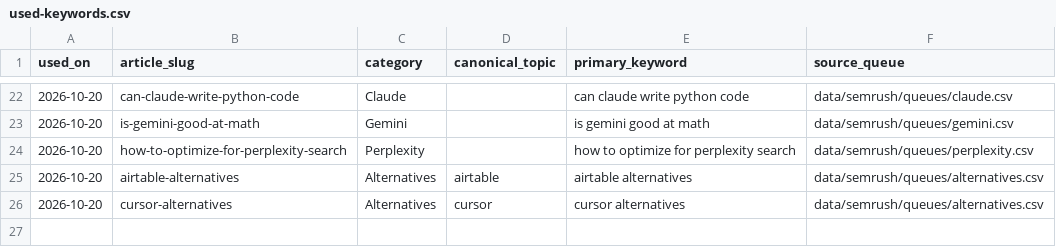
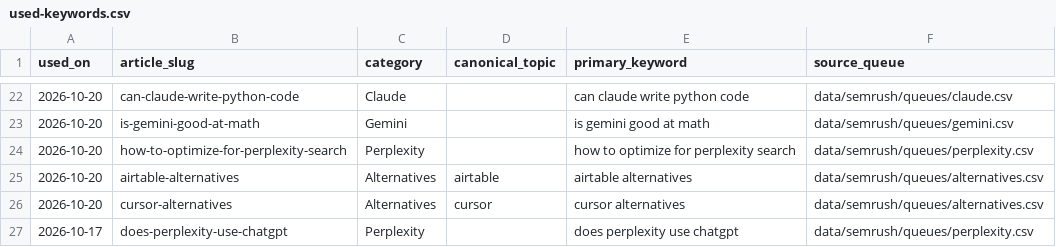
Before and after one commit to deepakparmaronline/tech-updates, a CSV file: data/semrush/used-keywords.csv, drawn as a sheet; only a part is shown, gaps mark what is left out.

Commit message:
Reconcile verified October 17 Perplexity keyword ledger row

```diff
--- a/data/semrush/used-keywords.csv
+++ b/data/semrush/used-keywords.csv
@@ -26 +26,2 @@ used_on,article_slug,category,canonical_topic,primary_keyword,source_queue
 2026-10-20,cursor-alternatives,Alternatives,cursor,cursor alternatives,data/semrush/queues/alternatives.csv
+2026-10-17,does-perplexity-use-chatgpt,Perplexity,,does perplexity use chatgpt,data/semrush/queues/perplexity.csv
```
